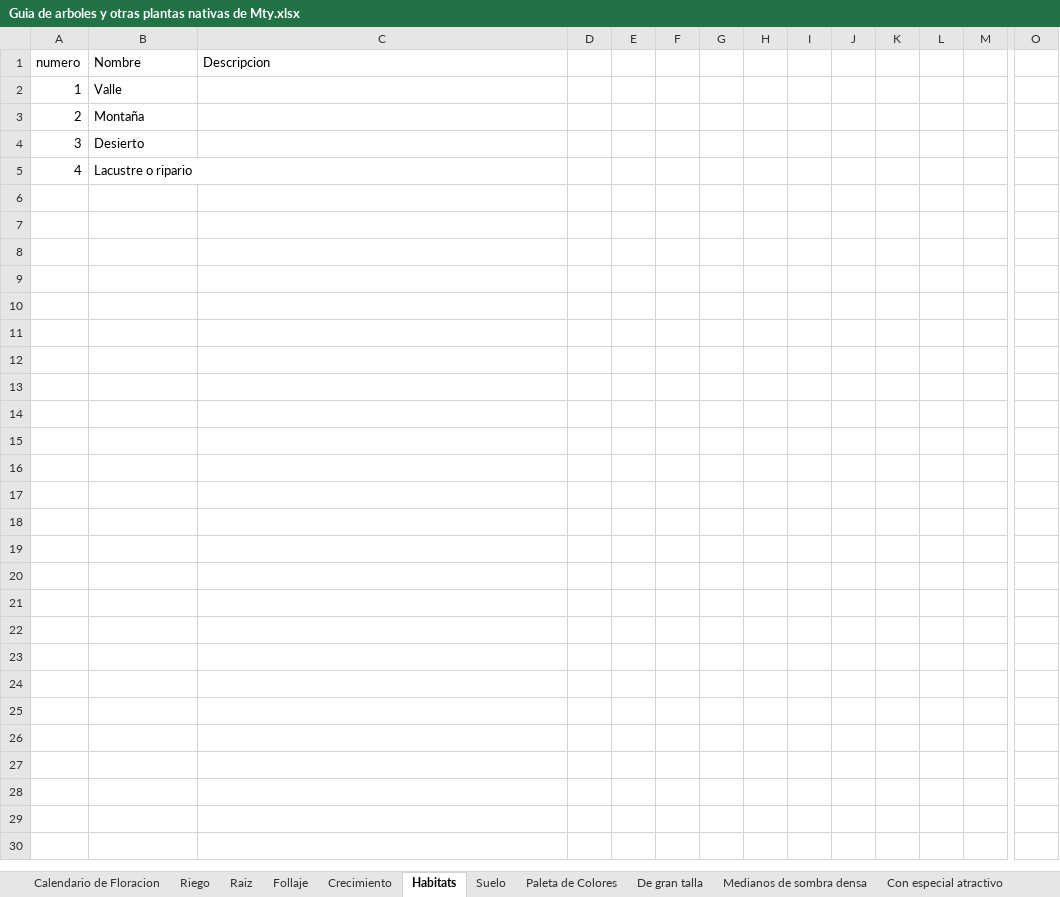
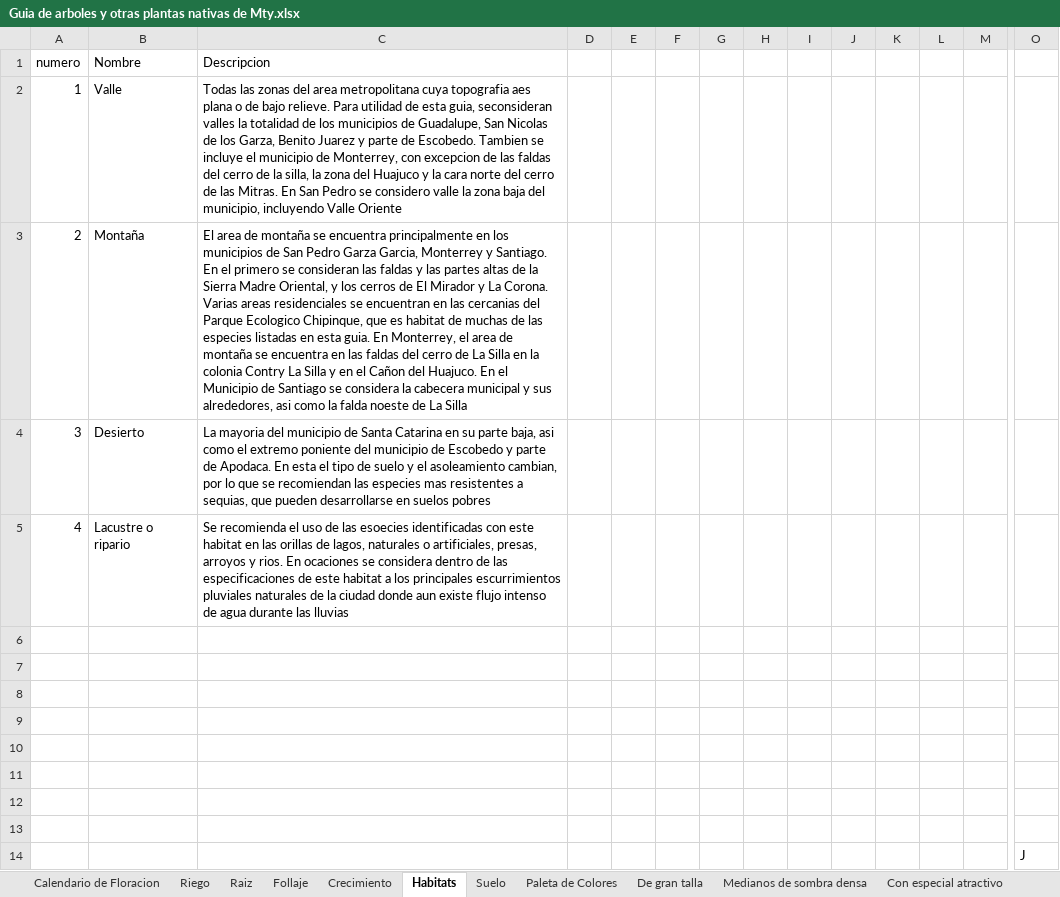
Before and after one commit to C4lup0Sec/Guia-de-Arboles-y-Plantas-Nativas-de-Monterrey, an Excel workbook: Guia de arboles y otras plantas nativas de Mty.xlsx, sheet Habitats, drawn as a sheet; only a part is shown, gaps mark what is left out; values as stored, in another font and other column widths than the file's, no borders; rows hold the shown columns only; the diff names each change by its address in the sheet, - before the commit and + after, or states it on an @@ line.

```diff
--- a/Guia de arboles y otras plantas nativas de Mty.xlsx (sheet Habitats)
+++ b/Guia de arboles y otras plantas nativas de Mty.xlsx (sheet Habitats)
-C2 (Descripcion): (empty)
+C2 (Descripcion): Todas las zonas del area metropolitana cuya topografia aes plana o de bajo relieve. Para utilidad de esta guia, seconsideran valles la totalidad de los municipios de Guadalupe, San Nicolas de los Garza, Benito Juarez y parte de Escobedo. Tambien se incluye el municipio de Monterrey, con excepcion de las faldas del cerro de la silla, la zona del Huajuco y la cara norte del cerro de las Mitras. En San Pedro se considero valle la zona baja del municipio, incluyendo Valle Oriente
-C3 (Descripcion): (empty)
+C3 (Descripcion): El area de montaña se encuentra principalmente en los municipios de San Pedro Garza Garcia, Monterrey y Santiago. En el primero se consideran las faldas y las partes altas de la Sierra Madre Oriental, y los cerros de El Mirador y La Corona. Varias areas residenciales se encuentran en las cercanias del Parque Ecologico Chipinque, que es habitat de muchas de las especies listadas en esta guia. En Monterrey, el area de montaña se encuentra en las faldas del cerro de La Silla en la colonia Contry La Silla y en el Cañon del Huajuco. En el Municipio de Santiago se considera la cabecera municipal y sus alrededores, asi como la falda noeste de La Silla
-C4 (Descripcion): (empty)
+C4 (Descripcion): La mayoria del municipio de Santa Catarina en su parte baja, asi como el extremo poniente del municipio de Escobedo y parte de Apodaca. En esta el tipo de suelo y el asoleamiento cambian, por lo que se recomiendan las especies mas resistentes a sequias, que pueden desarrollarse en suelos pobres
-C5 (Descripcion): (empty)
+C5 (Descripcion): Se recomienda el uso de las esoecies identificadas con este habitat en las orillas de lagos, naturales o artificiales, presas, arroyos y rios. En ocaciones se considera dentro de las especificaciones de este habitat a los principales escurrimientos pluviales naturales de la ciudad donde aun existe flujo intenso de agua durante las lluvias
+row 6: (empty)
+row 7: (empty)
+row 8: (empty)
+row 9: (empty)
+row 10: (empty)
+row 11: (empty)
+row 12: (empty)
+row 13: (empty)
+row 14:  |  |  |  |  |  |  |  |  |  |  |  |  | J
```
Also changed, not shown: sheet Con especial atractivo, sheet Paleta de Colores, sheet Arbustos y flores silvestres, sheet Del Desierto, sheet Suelo.
